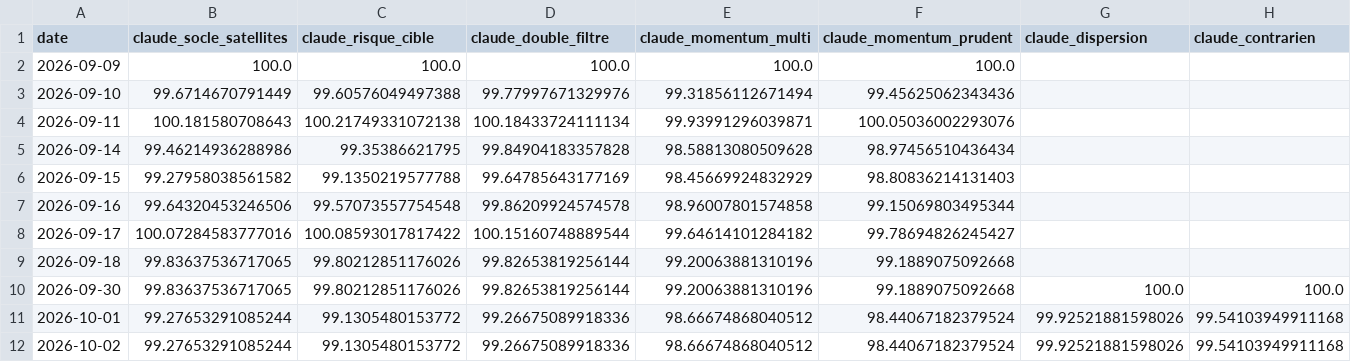
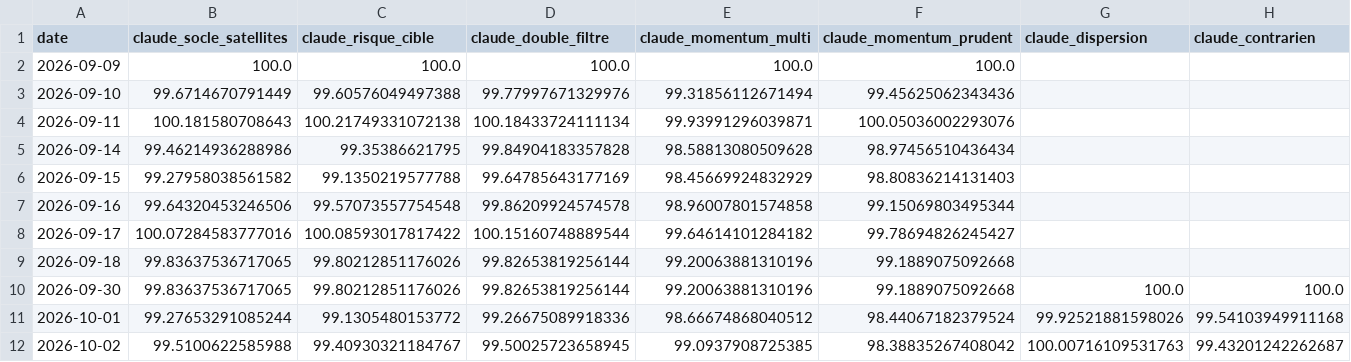
Before and after one commit to OPCooaching/assurance-vie-data, a CSV file: data/claude/performance.csv, drawn as a sheet; only a part is shown; the diff covers the shown part only; the diff names each change by its address in the sheet, - before the commit and + after, or states it on an @@ line.

```diff
--- a/data/claude/performance.csv
+++ b/data/claude/performance.csv
-B12 (claude_socle_satellites): 99.27653291085244
+B12 (claude_socle_satellites): 99.5100622585988
-C12 (claude_risque_cible): 99.1305480153772
+C12 (claude_risque_cible): 99.40930321184767
-D12 (claude_double_filtre): 99.26675089918336
+D12 (claude_double_filtre): 99.50025723658945
-E12 (claude_momentum_multi): 98.66674868040512
+E12 (claude_momentum_multi): 99.0937908725385
-F12 (claude_momentum_prudent): 98.44067182379524
+F12 (claude_momentum_prudent): 98.38835267408042
-G12 (claude_dispersion): 99.92521881598026
+G12 (claude_dispersion): 100.00716109531763
-H12 (claude_contrarien): 99.54103949911168
+H12 (claude_contrarien): 99.43201242262687
```
Also changed, not shown: 1 edited cell elsewhere in this file, 3 other files.
